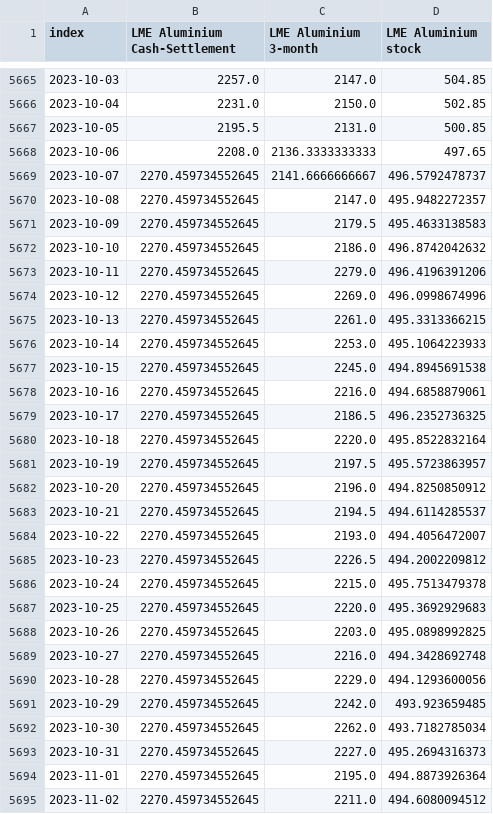
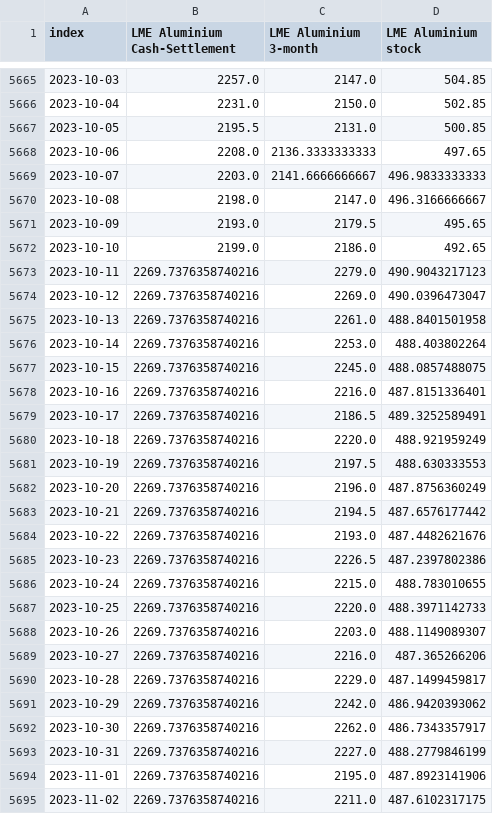
Before and after one commit to hotdonkey/data_science, a CSV file: Project_8/container_final/results/intermediate/spot_dt_prognosis_aluminium.csv, drawn as a sheet; only a part is shown, gaps mark what is left out; the diff covers the shown part only.

```diff
--- a/Project_8/container_final/results/intermediate/spot_dt_prognosis_aluminium.csv
+++ b/Project_8/container_final/results/intermediate/spot_dt_prognosis_aluminium.csv
@@ -5668,28 +5668,28 @@ index,LME Aluminium Cash-Settlement,LME Aluminium 3-month,LME Aluminium stock
 2023-10-06,2208.0,2136.3333333333,497.65
-2023-10-07,2270.459734552645,2141.6666666667,496.5792478737
-2023-10-08,2270.459734552645,2147.0,495.9482272357
-2023-10-09,2270.459734552645,2179.5,495.4633138583
-2023-10-10,2270.459734552645,2186.0,496.8742042632
-2023-10-11,2270.459734552645,2279.0,496.4196391206
-2023-10-12,2270.459734552645,2269.0,496.0998674996
-2023-10-13,2270.459734552645,2261.0,495.3313366215
-2023-10-14,2270.459734552645,2253.0,495.1064223933
-2023-10-15,2270.459734552645,2245.0,494.8945691538
-2023-10-16,2270.459734552645,2216.0,494.6858879061
-2023-10-17,2270.459734552645,2186.5,496.2352736325
-2023-10-18,2270.459734552645,2220.0,495.8522832164
-2023-10-19,2270.459734552645,2197.5,495.5723863957
-2023-10-20,2270.459734552645,2196.0,494.8250850912
-2023-10-21,2270.459734552645,2194.5,494.6114285537
-2023-10-22,2270.459734552645,2193.0,494.4056472007
-2023-10-23,2270.459734552645,2226.5,494.2002209812
-2023-10-24,2270.459734552645,2215.0,495.7513479378
-2023-10-25,2270.459734552645,2220.0,495.3692929683
-2023-10-26,2270.459734552645,2203.0,495.0898992825
-2023-10-27,2270.459734552645,2216.0,494.3428692748
-2023-10-28,2270.459734552645,2229.0,494.1293600056
-2023-10-29,2270.459734552645,2242.0,493.923659485
-2023-10-30,2270.459734552645,2262.0,493.7182785034
-2023-10-31,2270.459734552645,2227.0,495.2694316373
-2023-11-01,2270.459734552645,2195.0,494.8873926364
-2023-11-02,2270.459734552645,2211.0,494.6080094512
+2023-10-07,2203.0,2141.6666666667,496.9833333333
+2023-10-08,2198.0,2147.0,496.3166666667
+2023-10-09,2193.0,2179.5,495.65
+2023-10-10,2199.0,2186.0,492.65
+2023-10-11,2269.7376358740216,2279.0,490.9043217123
+2023-10-12,2269.7376358740216,2269.0,490.0396473047
+2023-10-13,2269.7376358740216,2261.0,488.8401501958
+2023-10-14,2269.7376358740216,2253.0,488.403802264
+2023-10-15,2269.7376358740216,2245.0,488.0857488075
+2023-10-16,2269.7376358740216,2216.0,487.8151336401
+2023-10-17,2269.7376358740216,2186.5,489.3252589491
+2023-10-18,2269.7376358740216,2220.0,488.921959249
+2023-10-19,2269.7376358740216,2197.5,488.630333553
+2023-10-20,2269.7376358740216,2196.0,487.8756360249
+2023-10-21,2269.7376358740216,2194.5,487.6576177442
+2023-10-22,2269.7376358740216,2193.0,487.4482621676
+2023-10-23,2269.7376358740216,2226.5,487.2397802386
+2023-10-24,2269.7376358740216,2215.0,488.783010655
+2023-10-25,2269.7376358740216,2220.0,488.3971142733
+2023-10-26,2269.7376358740216,2203.0,488.1149089307
+2023-10-27,2269.7376358740216,2216.0,487.365266206
+2023-10-28,2269.7376358740216,2229.0,487.1499459817
+2023-10-29,2269.7376358740216,2242.0,486.9420393062
+2023-10-30,2269.7376358740216,2262.0,486.7343357917
+2023-10-31,2269.7376358740216,2227.0,488.2779846199
+2023-11-01,2269.7376358740216,2195.0,487.8923141906
+2023-11-02,2269.7376358740216,2211.0,487.6102317175
```
Also changed, not shown: 4 added rows and 125 edited cells elsewhere in this file, Project_8/container_final/results/intermediate/spot_ar_prognosis_aluminium.csv, Project_8/container_final/results/intermediate/spot_ar_prognosis_copper.csv, 27 other files.
